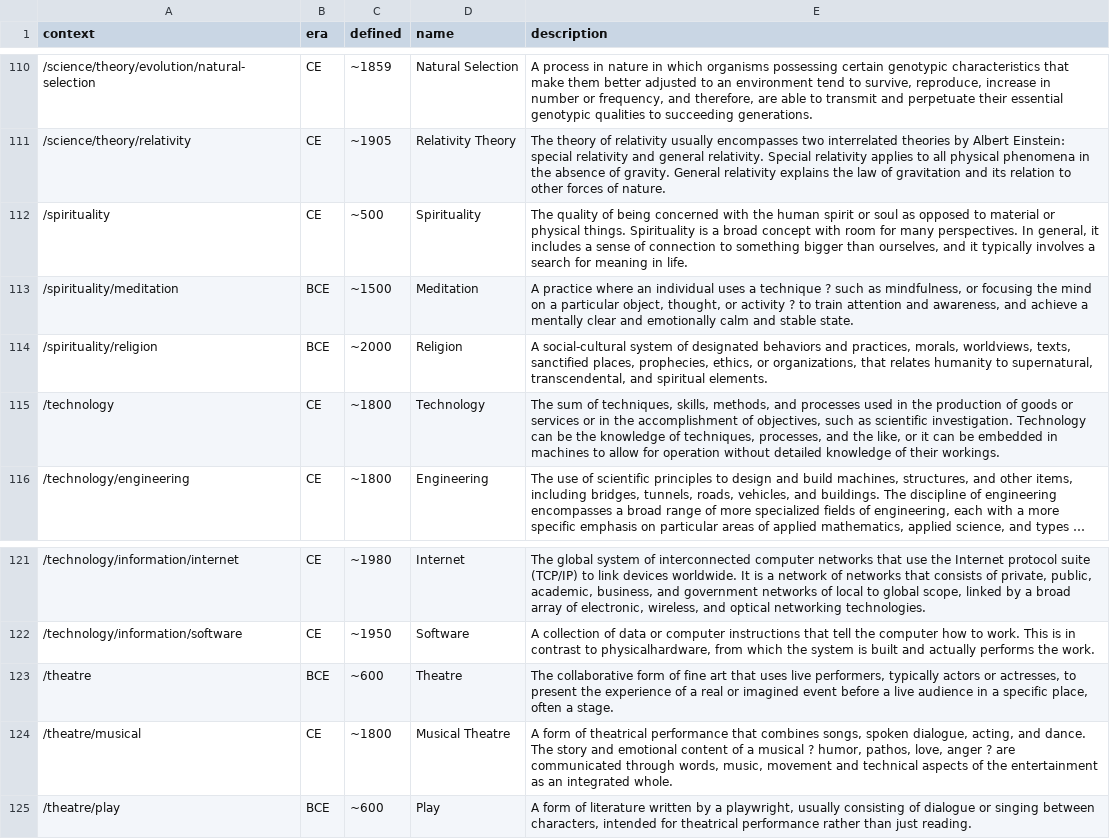
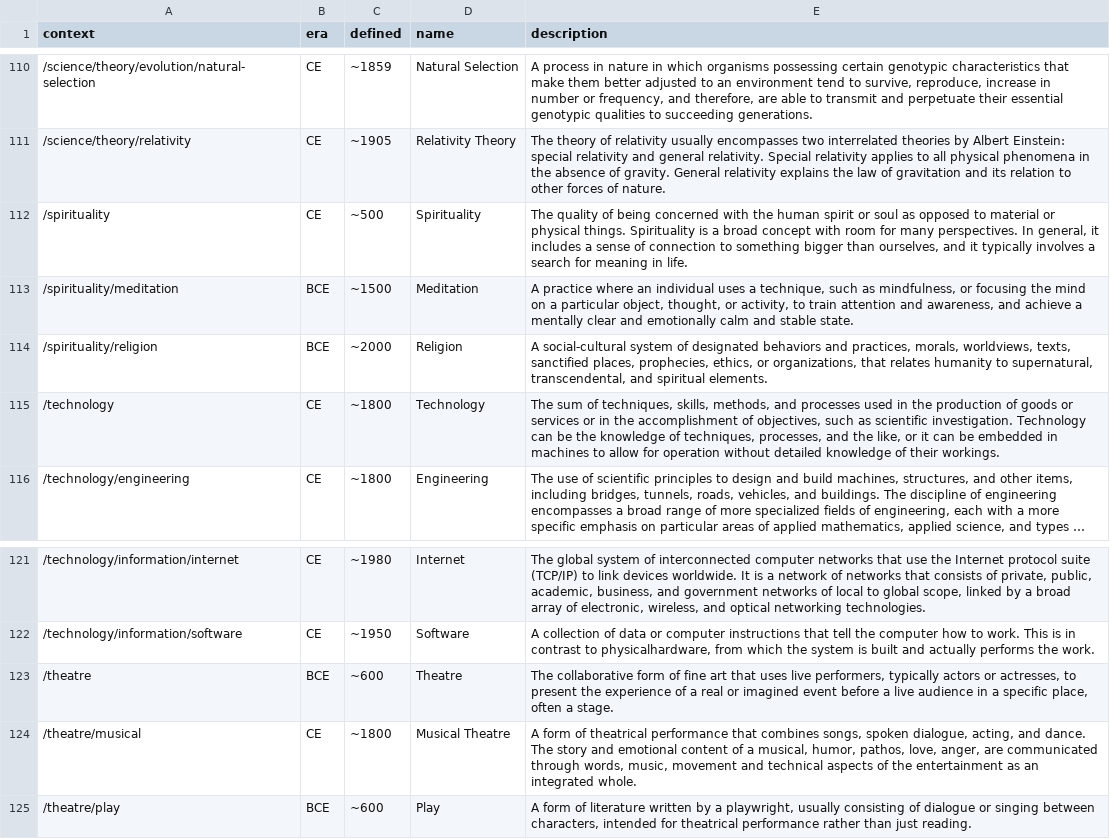
Before and after one commit to AlephZ-ai/AlephZ.ai, a CSV file: _data/context.csv, drawn as a sheet; only a part is shown, gaps mark what is left out; long unchanged cells end in …; the diff covers the shown part only.

```diff
--- a/_data/context.csv
+++ b/_data/context.csv
@@ -112,3 +112,3 @@
 "/spirituality","CE","~500","Spirituality","The quality of being concerned with the human spirit or soul as opposed to material or physical things. Spirituality is a broad concept with room for many perspectives. In general, it includes a sense of connection to something bigger than ourselves, and it typically involves a search for meaning in life."
-"/spirituality/meditation","BCE","~1500","Meditation","A practice where an individual uses a technique ? such as mindfulness, or focusing the mind on a particular object, thought, or activity ? to train attention and awareness, and achieve a mentally clear and emotionally calm and stable state."
+"/spirituality/meditation","BCE","~1500","Meditation","A practice where an individual uses a technique, such as mindfulness, or focusing the mind on a particular object, thought, or activity, to train attention and awareness, and achieve a mentally clear and emotionally calm and stable state."
 "/spirituality/religion","BCE","~2000","Religion","A social-cultural system of designated behaviors and practices, morals, worldviews, texts, sanctified places, prophecies, ethics, or organizations, that relates humanity to supernatural, transcendental, and spiritual elements."
@@ -123,3 +123,3 @@
 "/theatre","BCE","~600","Theatre","The collaborative form of fine art that uses live performers, typically actors or actresses, to present the experience of a real or imagined event before a live audience in a specific place, often a stage."
-"/theatre/musical","CE","~1800","Musical Theatre","A form of theatrical performance that combines songs, spoken dialogue, acting, and dance. The story and emotional content of a musical ? humor, pathos, love, anger ? are communicated through words, music, movement and technical aspects of the entertainment as an integrated whole."
+"/theatre/musical","CE","~1800","Musical Theatre","A form of theatrical performance that combines songs, spoken dialogue, acting, and dance. The story and emotional content of a musical, humor, pathos, love, anger, are communicated through words, music, movement and technical aspects of the entertainment as an integrated whole."
 "/theatre/play","BCE","~600","Play","A form of literature written by a playwright, usually consisting of dialogue or singing between characters, intended for theatrical performance rather than just reading."
```
Also changed, not shown: 7 edited cells elsewhere in this file, 2 other files.
